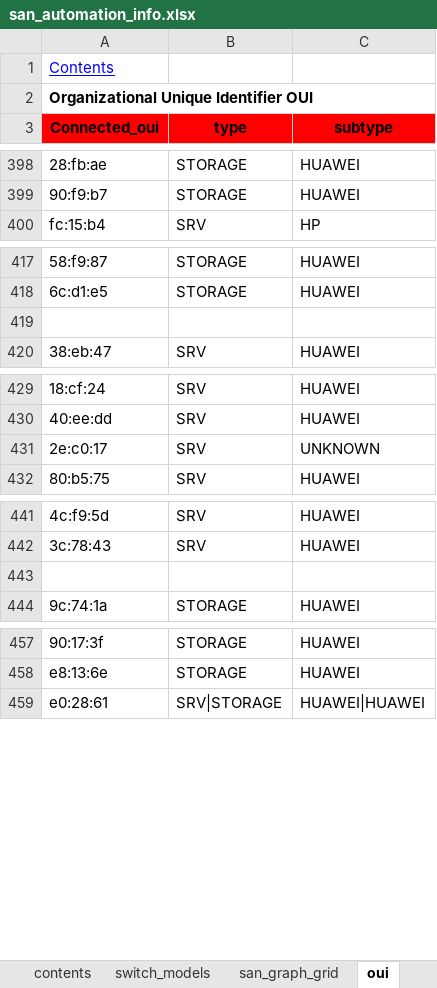
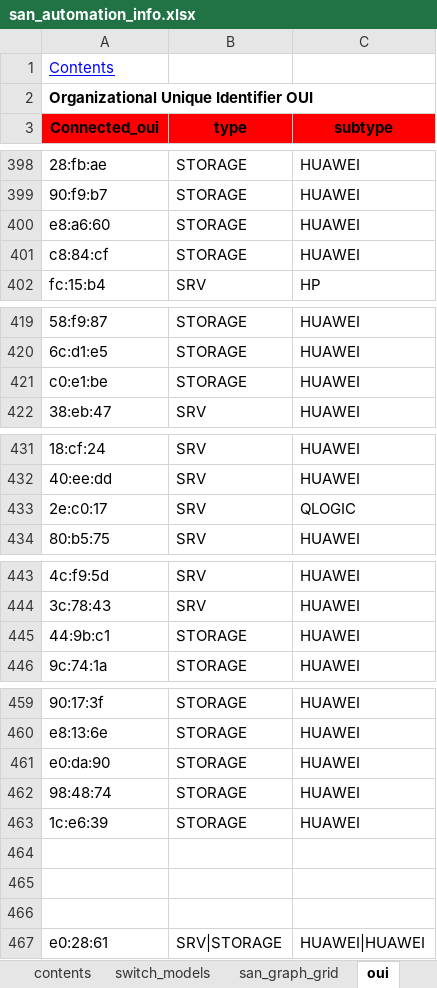
Before and after one commit to KonstantinAlxVlasenko/san_report_automation, an Excel workbook: san_automation_info.xlsx, sheet oui, drawn as a sheet; only a part is shown, gaps mark what is left out; values as stored, in another font and other column widths than the file's, no borders; conditional formats not drawn; addresses are those after the commit; the diff names each change by its address in the sheet, - before the commit and + after, or states it on an @@ line.

```diff
--- a/san_automation_info.xlsx (sheet oui)
+++ b/san_automation_info.xlsx (sheet oui)
+row 400: e8:a6:60 | STORAGE | HUAWEI
+row 401: c8:84:cf | STORAGE | HUAWEI
-row 421: (empty)
+row 421: c0:e1:be | STORAGE | HUAWEI
-C433 (subtype): UNKNOWN
+C433 (subtype): QLOGIC
-row 445: (empty)
+row 445: 44:9b:c1 | STORAGE | HUAWEI
+row 461: e0:da:90 | STORAGE | HUAWEI
+row 462: 98:48:74 | STORAGE | HUAWEI
+row 463: 1c:e6:39 | STORAGE | HUAWEI
+row 464: (empty)
+row 465: (empty)
+row 466: (empty)
```
Also changed, not shown: sheet raslog_split, sheet raslog_details, sheet log, dtln_device_location.xlsx, report_info.xlsx, 55 other files.
